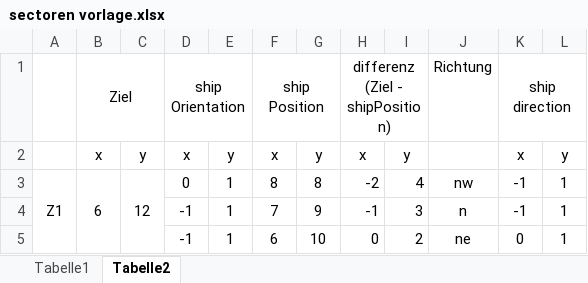
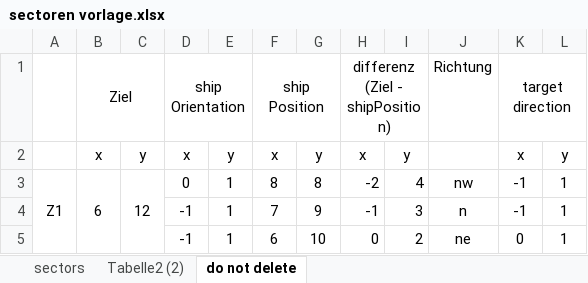
Before and after one commit to Baywetche/ocean-explorer, an Excel workbook: sectoren vorlage.xlsx, sheet do not delete, drawn as a sheet; only a part is shown; values as stored, in another font and other column widths than the file's, no borders; ↵ is a line break in a cell; the diff names each change by its address in the sheet, - before the commit and + after, or states it on an @@ line.

```diff
--- a/sectoren vorlage.xlsx (sheet do not delete)
+++ b/sectoren vorlage.xlsx (sheet do not delete)
-sheet tab: Tabelle1
+sheet tab: sectors
-sheet tab: Tabelle2
+sheet tab: do not delete
+sheet tab: Tabelle2 (2)
-K1: ship ↵ direction
+K1: target ↵ direction
```
Also changed, not shown: sheet sectors, 3 other files.
